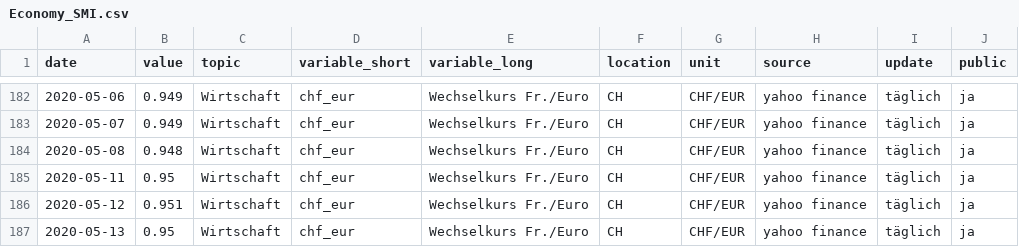
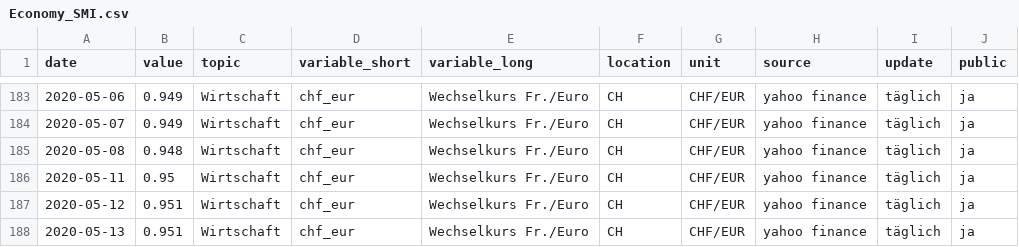
Before and after one commit to statistikZH/covid19monitoring_economy_SMI, a CSV file: Economy_SMI.csv, drawn as a sheet; only a part is shown, gaps mark what is left out; addresses are those after the commit; the diff covers the shown part only; the diff names each change by its address in the sheet, - before the commit and + after, or states it on an @@ line.

Commit message:
14.5.

```diff
--- a/Economy_SMI.csv
+++ b/Economy_SMI.csv
-B188 (value): 0.95
+B188 (value): 0.951
```
Also changed, not shown: 5 added rows elsewhere in this file.
